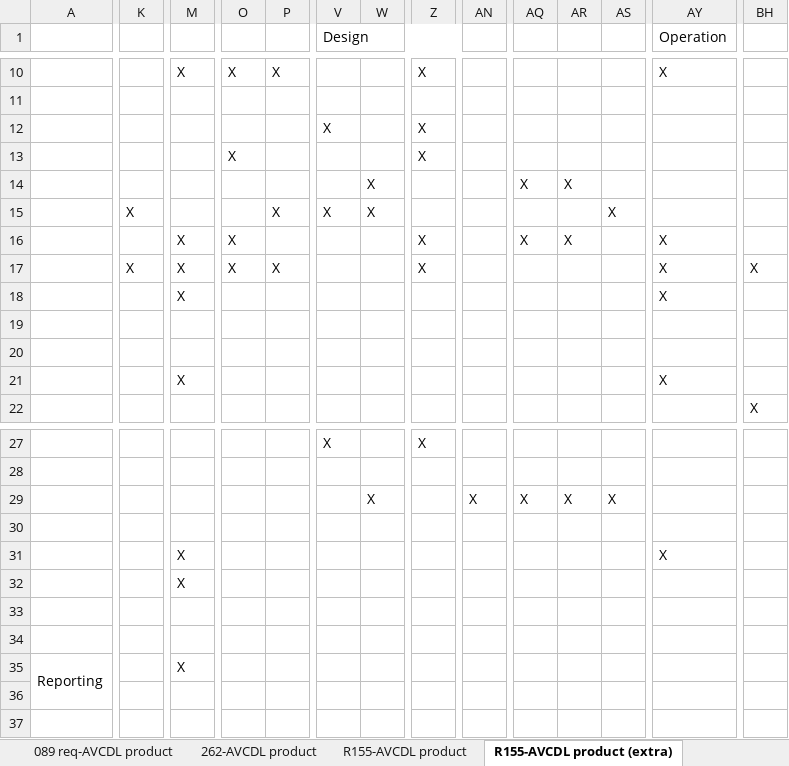
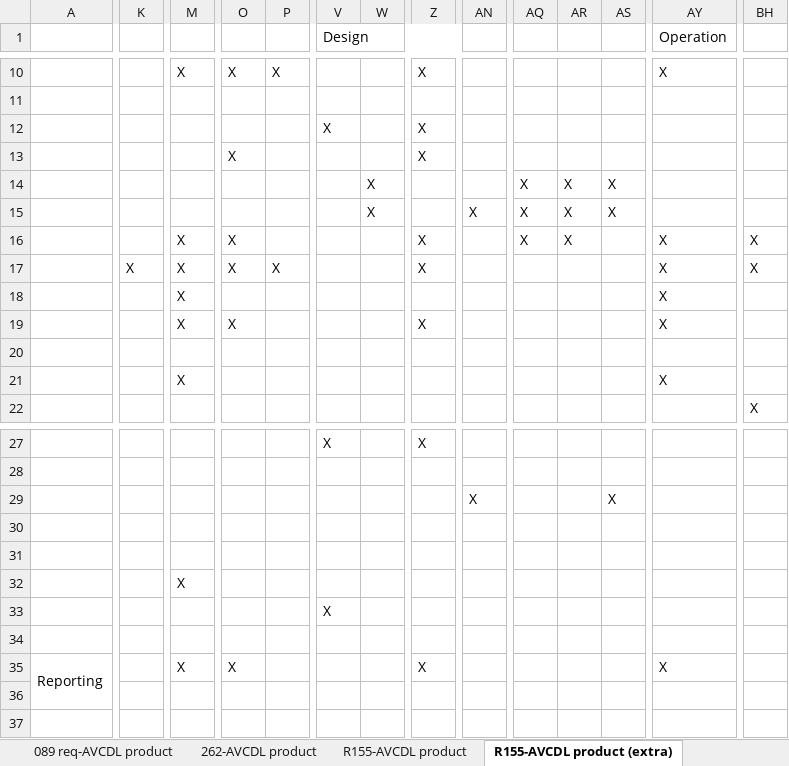
Before and after one commit to nutonomy/AVCDL, an Excel workbook: distribution/reference_documents/working_material/AVCDL mappings.xlsx, sheet R155-AVCDL product (extra), drawn as a sheet; only a part is shown, gaps mark what is left out; values as stored, in another font and other column widths than the file's, no cell formats; removed rows and columns are numbered as before the commit, all else as after; rows hold the shown columns only; the diff covers the shown part only; the diff names each change by its address in the sheet, - before the commit and + after, or states it on an @@ line.

Commit message:
updated AVCDL mapping spreadsheet, primary, and R155 fulfillment documents based on the update to the R155 interpretation document

```diff
--- a/distribution/reference_documents/working_material/AVCDL mappings.xlsx (sheet R155-AVCDL product (extra))
+++ b/distribution/reference_documents/working_material/AVCDL mappings.xlsx (sheet R155-AVCDL product (extra))
-AS14: (empty)
+AS14: X
-K15: X
+K15: (empty)
-P15: X
+P15: (empty)
-V15 (Design): X
+V15 (Design): (empty)
-AN15: (empty)
+AN15: X
-AQ15: (empty)
+AQ15: X
-AR15: (empty)
+AR15: X
-BH16: (empty)
+BH16: X
-row 19: (empty)
+row 19:  |  | X | X |  |  |  | X |  |  |  |  | X
-W29: X
+W29: (empty)
-AQ29: X
+AQ29: (empty)
-AR29: X
+AR29: (empty)
-M31: X
+M31: (empty)
-AY31 (Operation): X
+AY31 (Operation): (empty)
-V33 (Design): (empty)
+V33 (Design): X
-O35: (empty)
+O35: X
-Z35: (empty)
+Z35: X
-AY35 (Operation): (empty)
+AY35 (Operation): X
```
Also changed, not shown: 1 edited cell elsewhere in this sheet, sheet R155-AVCDL product (rollup), sheet R155-AVCDL product (flat), sheet R155-AVCDL product, other sheet tabs, cell formats, source/reference_documents/working_material/AVCDL mappings.xlsx, 4 other files.
